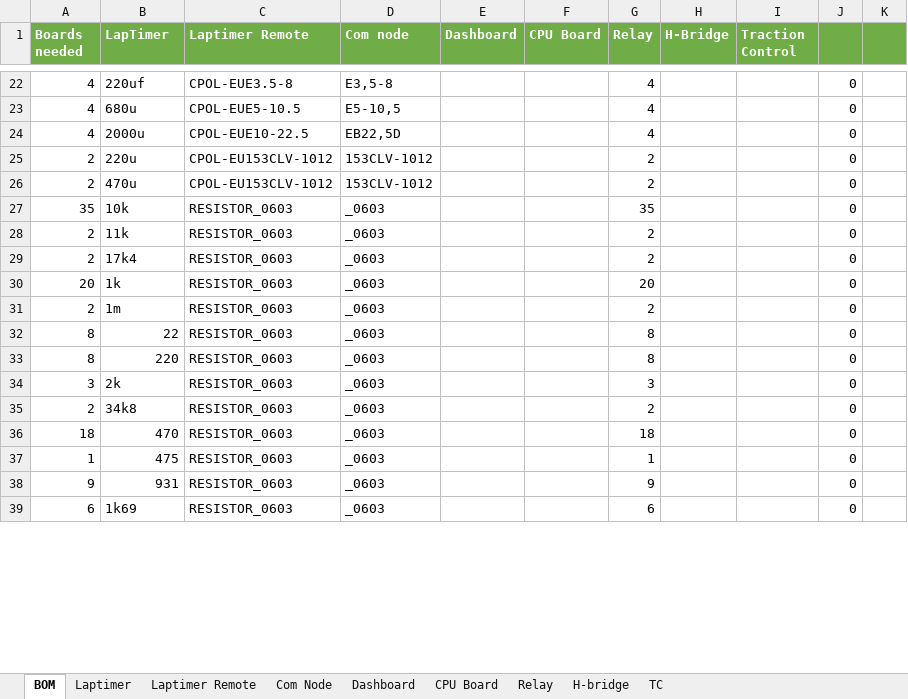
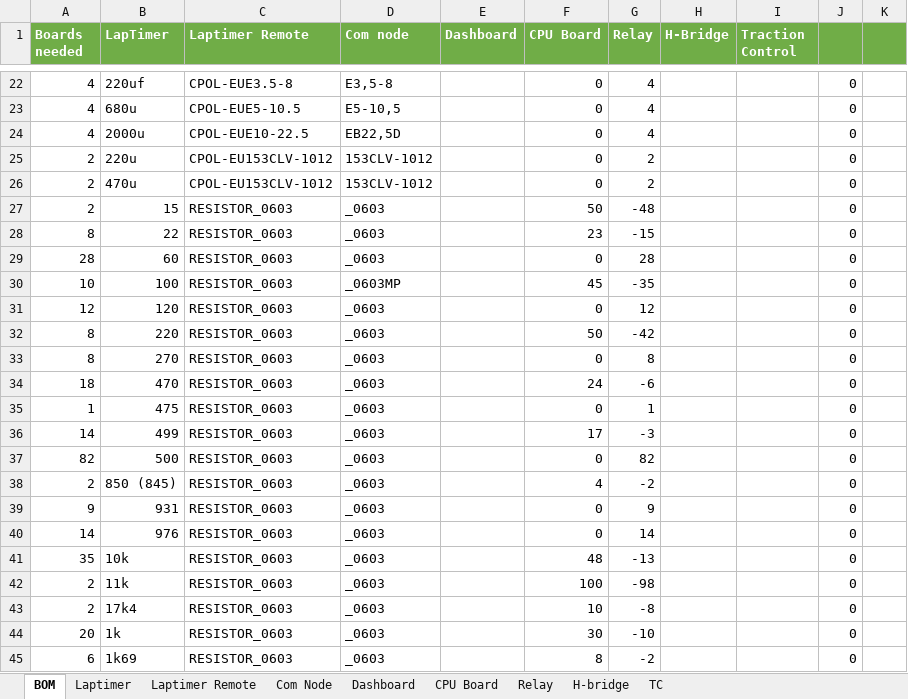
Before and after one commit to UnicornRaceEngineering/g5-pcb, an Excel workbook: BOM.xlsx, sheet BOM, drawn as a sheet; only a part is shown, gaps mark what is left out; values as stored, in another font and other column widths than the file's, no borders; conditional formats not drawn; removed rows and columns are numbered as before the commit, all else as after; the diff covers the shown part only; the diff names each change by its address in the sheet, - before the commit and + after, or states it on an @@ line.

Commit message:
added more updates to board count factor

```diff
--- a/BOM.xlsx (sheet BOM)
+++ b/BOM.xlsx (sheet BOM)
-F22:F26 (CPU Board): (empty)
+F22:F26 (CPU Board): 0
-row 27: 35 | 10k | RESISTOR_0603 | _0603 |  |  | 35 |  |  | 0
-row 28: 2 | 11k | RESISTOR_0603 | _0603 |  |  | 2 |  |  | 0
-row 29: 2 | 17k4 | RESISTOR_0603 | _0603 |  |  | 2 |  |  | 0
-row 30: 20 | 1k | RESISTOR_0603 | _0603 |  |  | 20 |  |  | 0
-B27 (LapTimer): 1m
+B27 (LapTimer): 15
-F27 (CPU Board): (empty)
+F27 (CPU Board): 50
-G27 (Relay): 2
+G27 (Relay): -48
-F28 (CPU Board): (empty)
+F28 (CPU Board): 23
-G28 (Relay): 8
+G28 (Relay): -15
+row 29: 28 | 60 | RESISTOR_0603 | _0603 |  | 0 | 28 |  |  | 0
+row 30: 10 | 100 | RESISTOR_0603 | _0603MP |  | 45 | -35 |  |  | 0
+row 31: 12 | 120 | RESISTOR_0603 | _0603 |  | 0 | 12 |  |  | 0
-F32 (CPU Board): (empty)
+F32 (CPU Board): 50
-G32 (Relay): 8
+G32 (Relay): -42
-row 34: 3 | 2k | RESISTOR_0603 | _0603 |  |  | 3 |  |  | 0
-row 35: 2 | 34k8 | RESISTOR_0603 | _0603 |  |  | 2 |  |  | 0
+row 33: 8 | 270 | RESISTOR_0603 | _0603 |  | 0 | 8 |  |  | 0
-F34 (CPU Board): (empty)
+F34 (CPU Board): 24
-G34 (Relay): 18
+G34 (Relay): -6
-F35 (CPU Board): (empty)
+F35 (CPU Board): 0
+row 36: 14 | 499 | RESISTOR_0603 | _0603 |  | 17 | -3 |  |  | 0
+row 37: 82 | 500 | RESISTOR_0603 | _0603 |  | 0 | 82 |  |  | 0
+row 38: 2 | 850 (845) | RESISTOR_0603 | _0603 |  | 4 | -2 |  |  | 0
-F39 (CPU Board): (empty)
+F39 (CPU Board): 0
+row 40: 14 | 976 | RESISTOR_0603 | _0603 |  | 0 | 14 |  |  | 0
+row 41: 35 | 10k | RESISTOR_0603 | _0603 |  | 48 | -13 |  |  | 0
+row 42: 2 | 11k | RESISTOR_0603 | _0603 |  | 100 | -98 |  |  | 0
+row 43: 2 | 17k4 | RESISTOR_0603 | _0603 |  | 10 | -8 |  |  | 0
+row 44: 20 | 1k | RESISTOR_0603 | _0603 |  | 30 | -10 |  |  | 0
-F45 (CPU Board): (empty)
+F45 (CPU Board): 8
-G45 (Relay): 6
+G45 (Relay): -2
```
Also changed, not shown: 19 added rows, 27 removed rows, 1 hidden or unhidden row and 178 edited cells elsewhere in this sheet, sheet Laptimer, formulas that keep their value.
